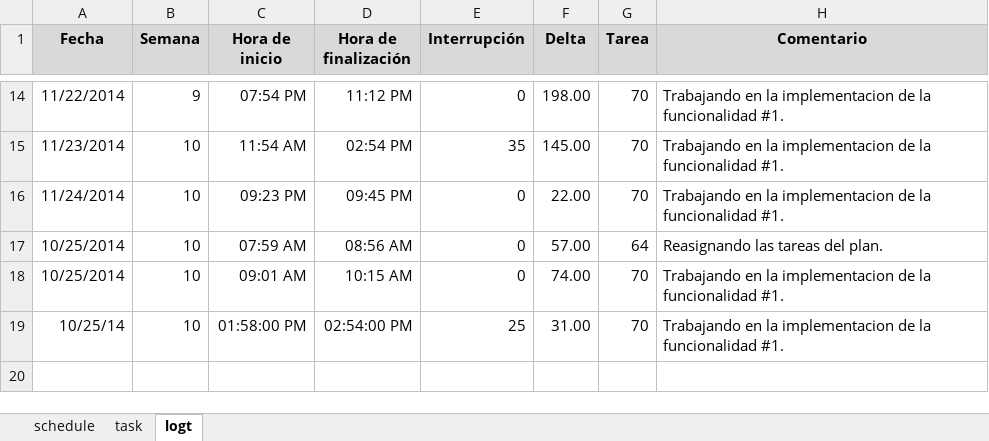
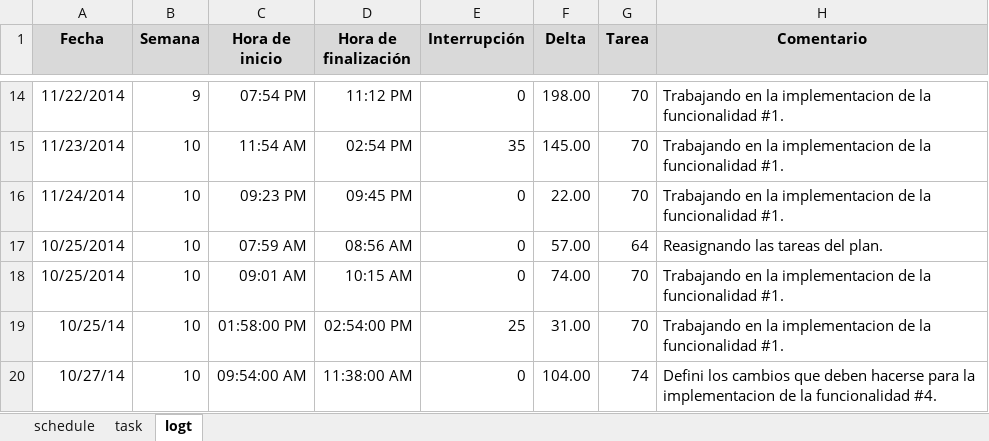
Before and after one commit to jw92/PPR, an Excel workbook: tspi/ciclo-4/plan4-20106065.xlsx, sheet logt, drawn as a sheet; only a part is shown, gaps mark what is left out; values as stored, in another font and other column widths than the file's, no borders; the diff names each change by its address in the sheet, - before the commit and + after, or states it on an @@ line.

Commit message:
Actualizacion de mi logt

```diff
--- a/tspi/ciclo-4/plan4-20106065.xlsx (sheet logt)
+++ b/tspi/ciclo-4/plan4-20106065.xlsx (sheet logt)
+row 20: 10/27/14 | 10 | 09:54:00 AM | 11:38:00 AM | 0 | 104.00 | 74 | Defini los cambios que deben hacerse para la implementacion de la funcionalidad #4.
```
